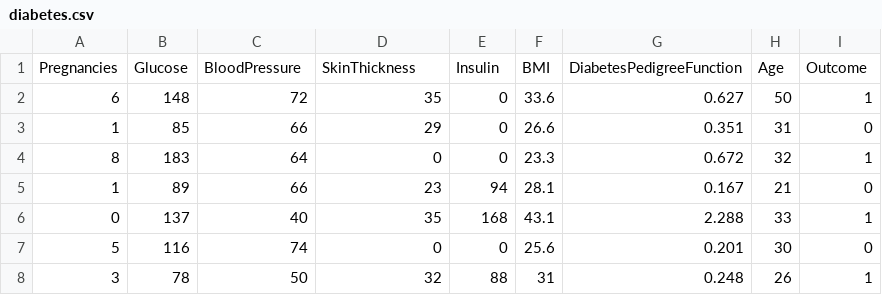
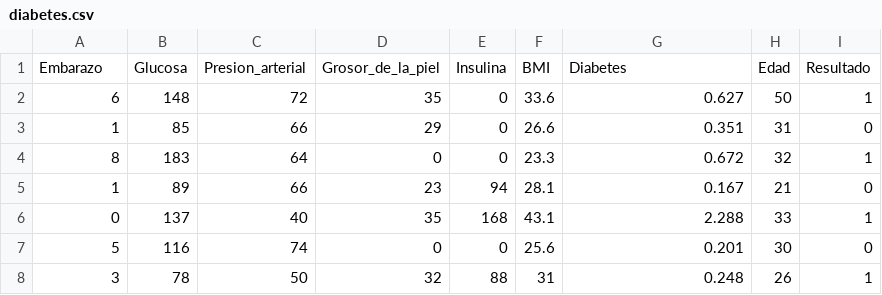
Before and after one commit to marielaaguilar0280-sketch/Estadistica2026, a CSV file: ExamenII/diabetes.csv (was diabetes.csv), drawn as a sheet; only a part is shown.

Commit message:
Update and rename diabetes.csv to ExamenII/diabetes.csv

```diff
--- a/diabetes.csv
+++ b/ExamenII/diabetes.csv
@@ -1,2 +1,2 @@
-Pregnancies,Glucose,BloodPressure,SkinThickness,Insulin,BMI,DiabetesPedigreeFunction,Age,Outcome
+Embarazo,Glucosa,Presion_arterial,Grosor_de_la_piel,Insulina,BMI,Diabetes,Edad,Resultado
 6,148,72,35,0,33.6,0.627,50,1
```
